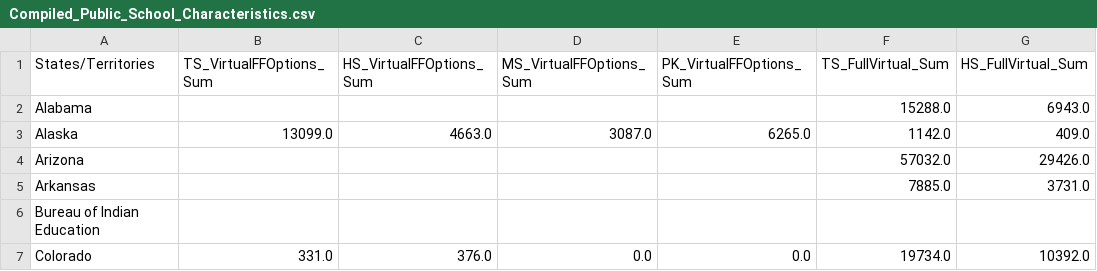
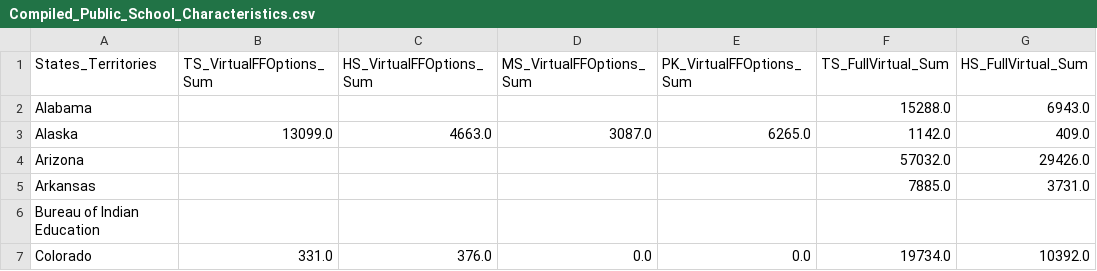
Before and after one commit to bernbr/Public_School_Characteristics_2020-2021, a CSV file: Compiled_Public_School_Characteristics.csv, drawn as a sheet; only a part is shown; the diff names each change by its address in the sheet, - before the commit and + after, or states it on an @@ line.

Commit message:
renamed and edited column of csv

```diff
--- a/Compiled_Public_School_Characteristics.csv
+++ b/Compiled_Public_School_Characteristics.csv
-A1: States/Territories
+A1: States_Territories
```
Also changed, not shown: 1 other file.
